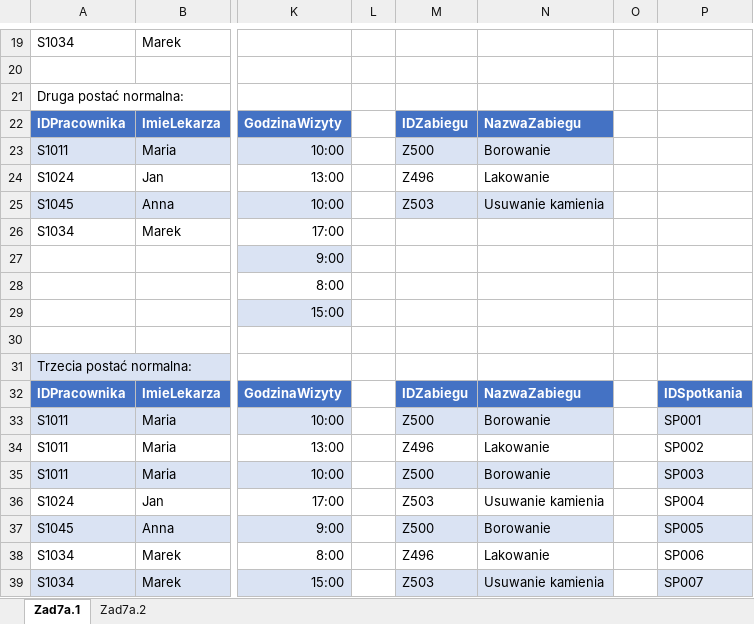
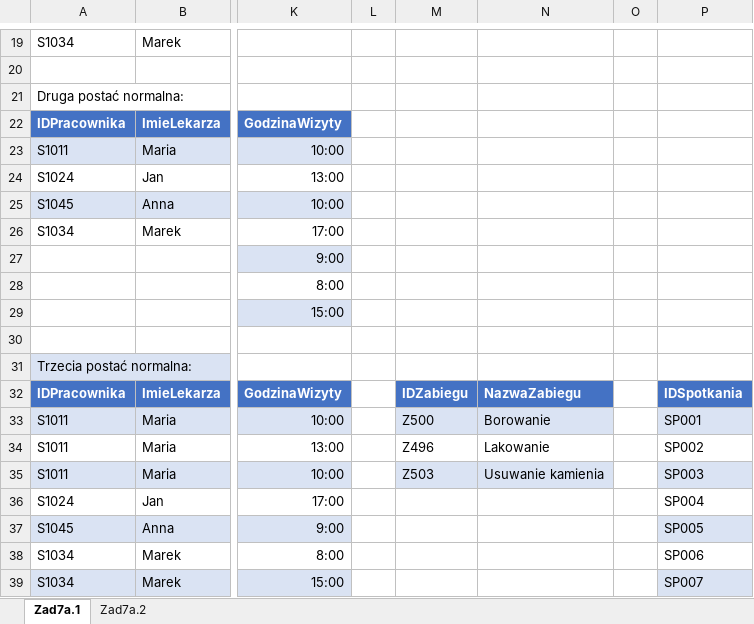
Before and after one commit to jakubsumara/bazydanych, an Excel workbook: Zad7a.xlsx, sheet Zad7a.1, drawn as a sheet; only a part is shown, gaps mark what is left out; values as stored, in another font and other column widths than the file's, no borders; table styles not drawn; the diff names each change by its address in the sheet, - before the commit and + after, or states it on an @@ line.

Commit message:
Add files via upload

```diff
--- a/Zad7a.xlsx (sheet Zad7a.1)
+++ b/Zad7a.xlsx (sheet Zad7a.1)
-M22: IDZabiegu
+M22: (empty)
-M22:N22 fill: #4472C4
+M22:N22 fill: none
-N22: NazwaZabiegu
+N22: (empty)
-M23: Z500
+M23: (empty)
-M23:N23 fill: #DAE3F3
+M23:N23 fill: none
-N23: Borowanie
+N23: (empty)
-M24: Z496
+M24: (empty)
-N24: Lakowanie
+N24: (empty)
-M25: Z503
+M25: (empty)
-M25:N25 fill: #DAE3F3
+M25:N25 fill: none
-N25: Usuwanie kamienia
+N25: (empty)
-M35: Z500
+M35: Z503
-N35: Borowanie
+N35: Usuwanie kamienia
-M36: Z503
+M36: (empty)
-N36: Usuwanie kamienia
+N36: (empty)
-M37: Z500
+M37: (empty)
-M37:N37 fill: #DAE3F3
+M37:N37 fill: none
-N37: Borowanie
+N37: (empty)
-M38: Z496
+M38: (empty)
-N38: Lakowanie
+N38: (empty)
-M39: Z503
+M39: (empty)
-M39:N39 fill: #DAE3F3
+M39:N39 fill: none
-N39: Usuwanie kamienia
+N39: (empty)
```
